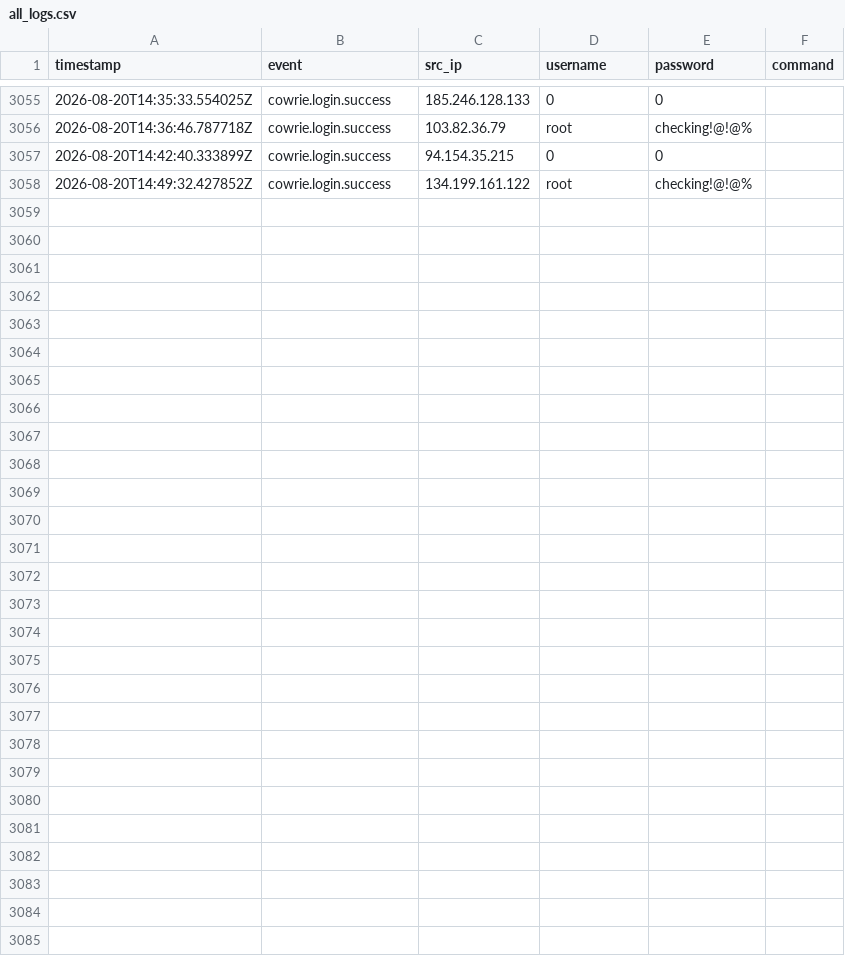
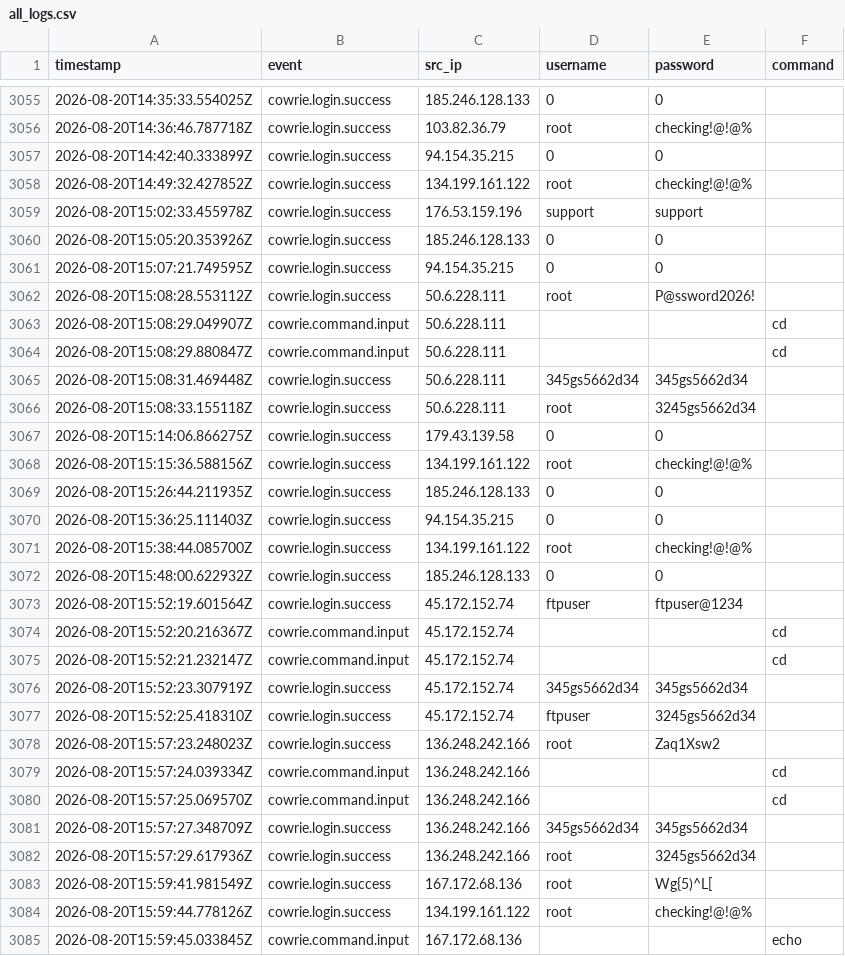
Before and after one commit to Prabhath-de/cowrie-analysis, a CSV file: csv/all_logs.csv, drawn as a sheet; only a part is shown, gaps mark what is left out; the diff names each change by its address in the sheet, - before the commit and + after, or states it on an @@ line.

```diff
--- a/csv/all_logs.csv
+++ b/csv/all_logs.csv
+row 3059: 2026-08-20T15:02:33.455978Z | cowrie.login.success | 176.53.159.196 | support | support
+row 3060: 2026-08-20T15:05:20.353926Z | cowrie.login.success | 185.246.128.133 | 0 | 0
+row 3061: 2026-08-20T15:07:21.749595Z | cowrie.login.success | 94.154.35.215 | 0 | 0
+row 3062: 2026-08-20T15:08:28.553112Z | cowrie.login.success | 50.6.228.111 | root | P@ssword2026!
+row 3063: 2026-08-20T15:08:29.049907Z | cowrie.command.input | 50.6.228.111 |  |  | cd
+row 3064: 2026-08-20T15:08:29.880847Z | cowrie.command.input | 50.6.228.111 |  |  | cd
+row 3065: 2026-08-20T15:08:31.469448Z | cowrie.login.success | 50.6.228.111 | 345gs5662d34 | 345gs5662d34
+row 3066: 2026-08-20T15:08:33.155118Z | cowrie.login.success | 50.6.228.111 | root | 3245gs5662d34
+row 3067: 2026-08-20T15:14:06.866275Z | cowrie.login.success | 179.43.139.58 | 0 | 0
+row 3068: 2026-08-20T15:15:36.588156Z | cowrie.login.success | 134.199.161.122 | root | checking!@!@%
+row 3069: 2026-08-20T15:26:44.211935Z | cowrie.login.success | 185.246.128.133 | 0 | 0
+row 3070: 2026-08-20T15:36:25.111403Z | cowrie.login.success | 94.154.35.215 | 0 | 0
+row 3071: 2026-08-20T15:38:44.085700Z | cowrie.login.success | 134.199.161.122 | root | checking!@!@%
+row 3072: 2026-08-20T15:48:00.622932Z | cowrie.login.success | 185.246.128.133 | 0 | 0
+row 3073: 2026-08-20T15:52:19.601564Z | cowrie.login.success | 45.172.152.74 | ftpuser | ftpuser@1234
+row 3074: 2026-08-20T15:52:20.216367Z | cowrie.command.input | 45.172.152.74 |  |  | cd
+row 3075: 2026-08-20T15:52:21.232147Z | cowrie.command.input | 45.172.152.74 |  |  | cd
+row 3076: 2026-08-20T15:52:23.307919Z | cowrie.login.success | 45.172.152.74 | 345gs5662d34 | 345gs5662d34
+row 3077: 2026-08-20T15:52:25.418310Z | cowrie.login.success | 45.172.152.74 | ftpuser | 3245gs5662d34
+row 3078: 2026-08-20T15:57:23.248023Z | cowrie.login.success | 136.248.242.166 | root | Zaq1Xsw2
+row 3079: 2026-08-20T15:57:24.039334Z | cowrie.command.input | 136.248.242.166 |  |  | cd
+row 3080: 2026-08-20T15:57:25.069570Z | cowrie.command.input | 136.248.242.166 |  |  | cd
+row 3081: 2026-08-20T15:57:27.348709Z | cowrie.login.success | 136.248.242.166 | 345gs5662d34 | 345gs5662d34
+row 3082: 2026-08-20T15:57:29.617936Z | cowrie.login.success | 136.248.242.166 | root | 3245gs5662d34
+row 3083: 2026-08-20T15:59:41.981549Z | cowrie.login.success | 167.172.68.136 | root | Wg{5)^L[
+row 3084: 2026-08-20T15:59:44.778126Z | cowrie.login.success | 134.199.161.122 | root | checking!@!@%
+row 3085: 2026-08-20T15:59:45.033845Z | cowrie.command.input | 167.172.68.136 |  |  | echo
```
Also changed, not shown: csv/countries.csv, csv/passwords.csv, 9 other files.
